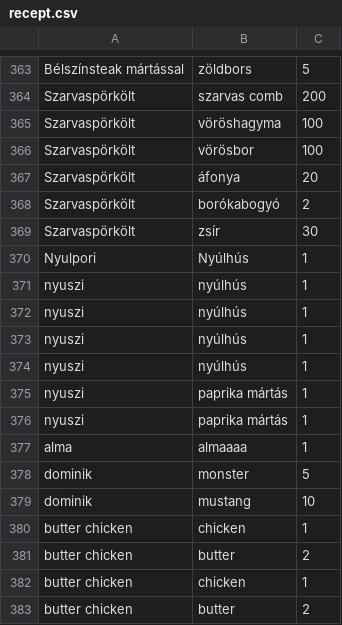
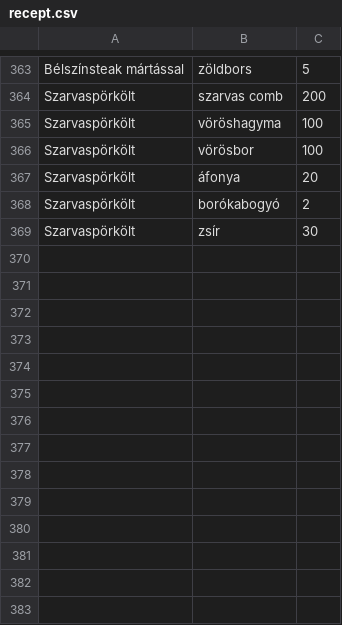
Before and after one commit to Koczka01/Etterem, a CSV file: recept.csv, drawn as a sheet; only a part is shown, gaps mark what is left out.

Commit message:
recept.csv javítva

```diff
--- a/recept.csv
+++ b/recept.csv
@@ -369,15 +369 @@ Szarvaspörkölt;borókabogyó;2
 Szarvaspörkölt;zsír;30
-Nyulpori;Nyúlhús;1
-nyuszi;nyúlhús;1
-nyuszi;nyúlhús;1
-nyuszi;nyúlhús;1
-nyuszi;nyúlhús;1
-nyuszi;paprika mártás;1
-nyuszi;paprika mártás;1
-alma;almaaaa;1
-dominik;monster;5
-dominik;mustang;10
-butter chicken;chicken;1
-butter chicken;butter;2
-butter chicken;chicken;1
-butter chicken;butter;2
```
